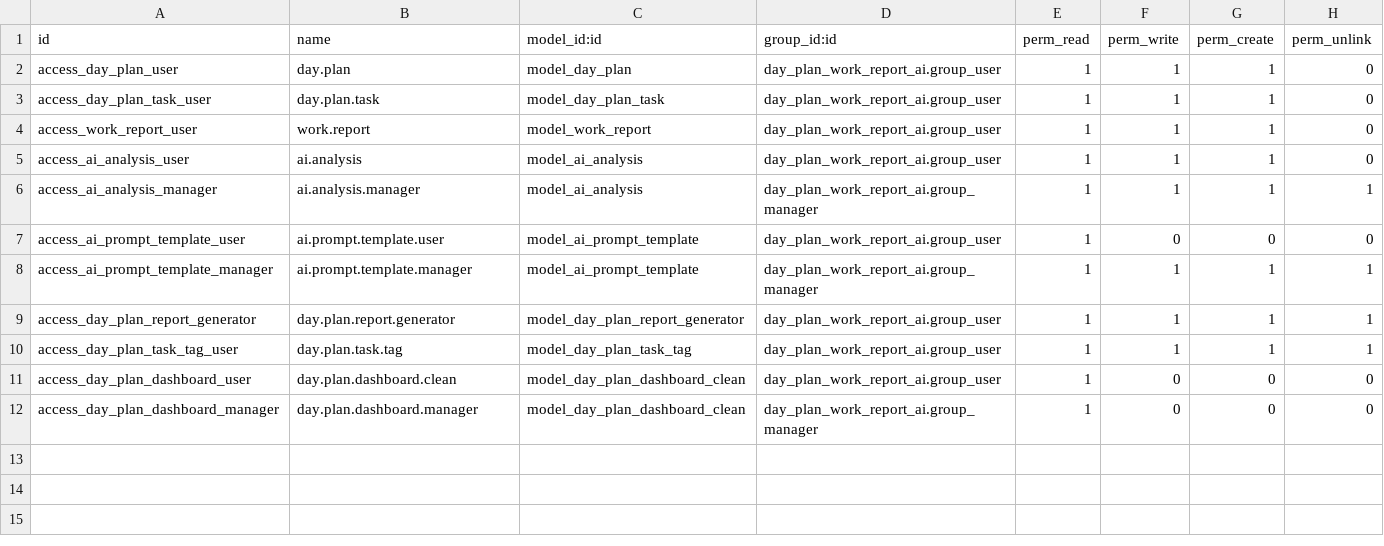
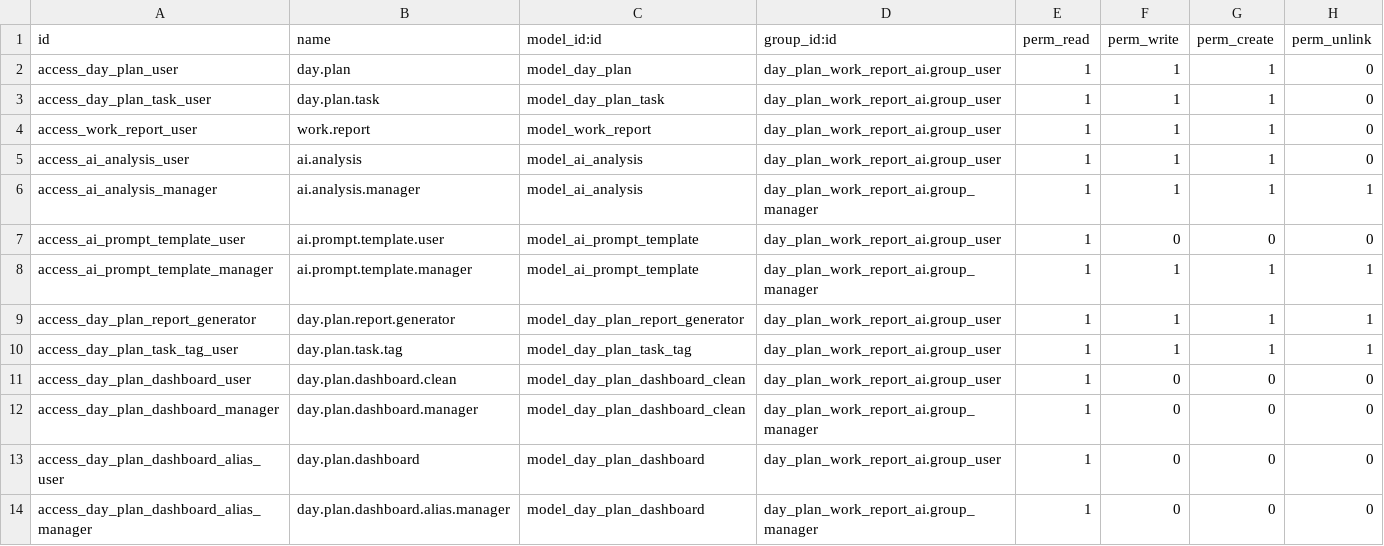
Before and after one commit to Shauryainfotech-glitch/Shaurya-Infotech, a CSV file: custom/addons/day_plan_work_report_ai/security/ir.model.access.csv, drawn as a sheet.

```diff
--- a/custom/addons/day_plan_work_report_ai/security/ir.model.access.csv
+++ b/custom/addons/day_plan_work_report_ai/security/ir.model.access.csv
@@ -12 +12,3 @@ access_day_plan_dashboard_user,day.plan.dashboard.clean,model_day_plan_dashboard
 access_day_plan_dashboard_manager,day.plan.dashboard.manager,model_day_plan_dashboard_clean,day_plan_work_report_ai.group_manager,1,0,0,0
+access_day_plan_dashboard_alias_user,day.plan.dashboard,model_day_plan_dashboard,day_plan_work_report_ai.group_user,1,0,0,0
+access_day_plan_dashboard_alias_manager,day.plan.dashboard.alias.manager,model_day_plan_dashboard,day_plan_work_report_ai.group_manager,1,0,0,0
```
Also changed, not shown: 2 other files.
